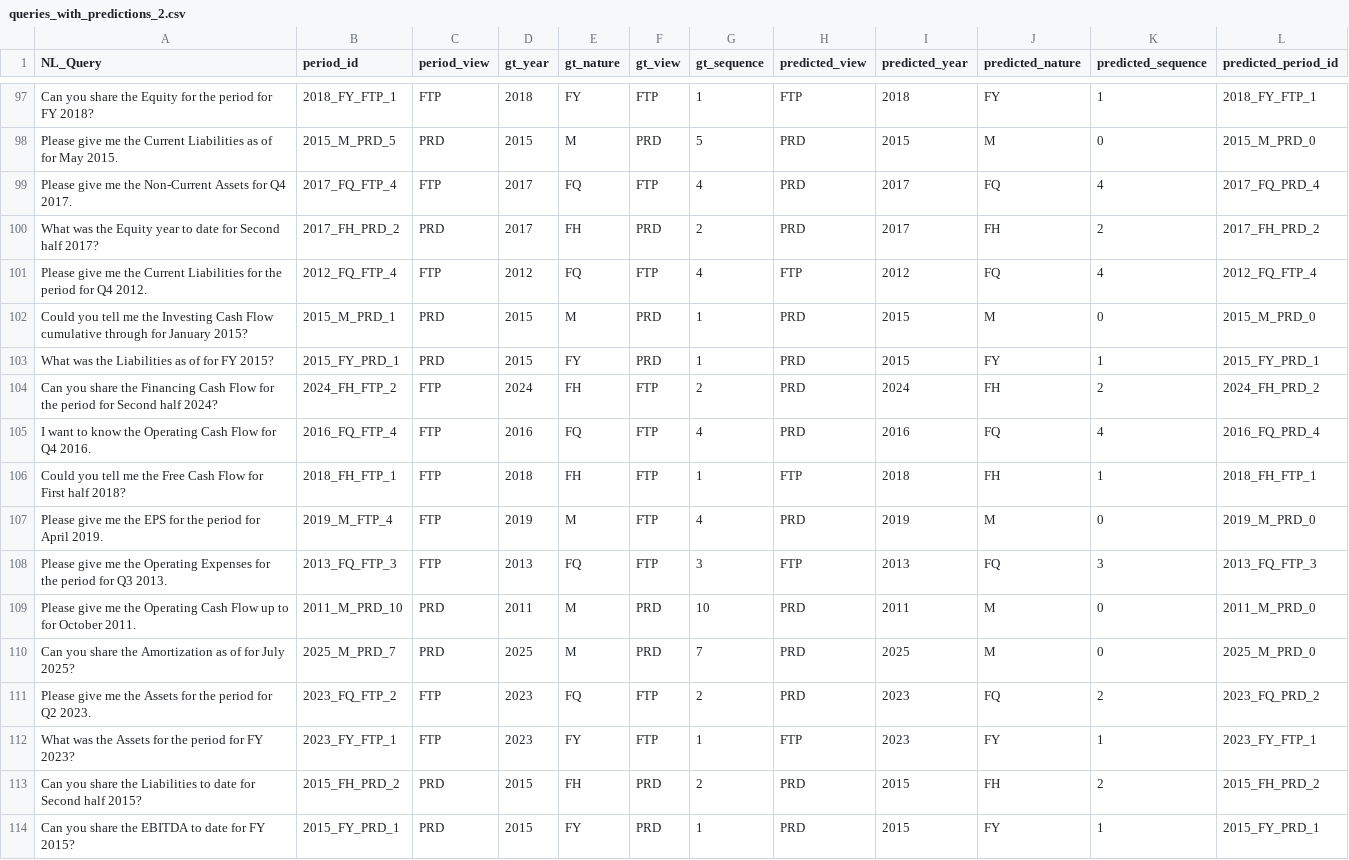
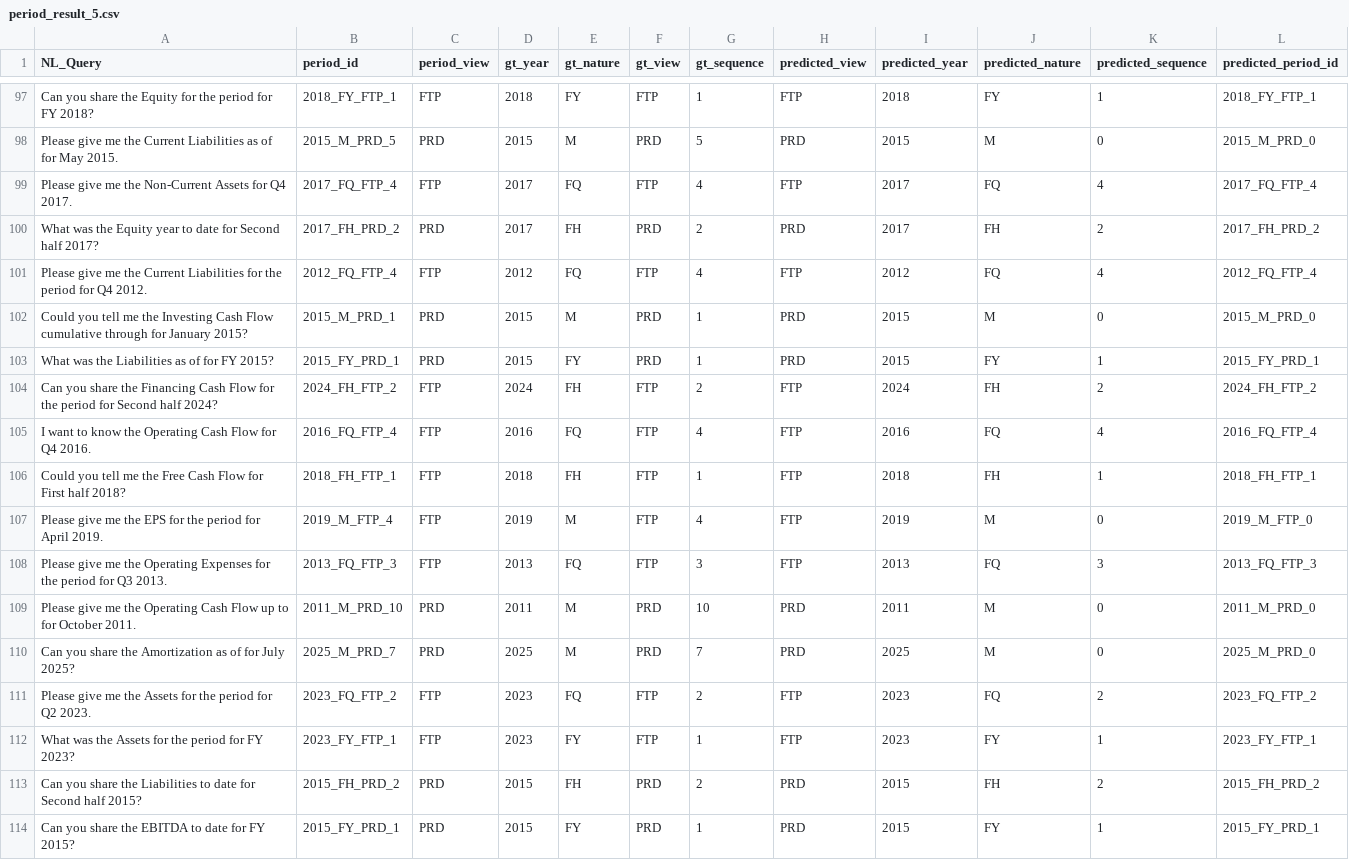
Before and after one commit to 123ofai/finance-to-sql, a CSV file: results/period_result/period_result_5.csv (was results/period_result/queries_with_predictions_2.csv), drawn as a sheet; only a part is shown, gaps mark what is left out; the diff covers the shown part only.

```diff
--- a/results/period_result/queries_with_predictions_2.csv
+++ b/results/period_result/period_result_5.csv
@@ -98,3 +98,3 @@ Can you share the Equity for the period for FY 2018?,2018_FY_FTP_1,FTP,2018,FY,F
 Please give me the Current Liabilities as of for May 2015.,2015_M_PRD_5,PRD,2015,M,PRD,5,PRD,2015,M,0,2015_M_PRD_0
-Please give me the Non-Current Assets  for Q4 2017.,2017_FQ_FTP_4,FTP,2017,FQ,FTP,4,PRD,2017,FQ,4,2017_FQ_PRD_4
+Please give me the Non-Current Assets  for Q4 2017.,2017_FQ_FTP_4,FTP,2017,FQ,FTP,4,FTP,2017,FQ,4,2017_FQ_FTP_4
 What was the Equity year to date for Second half 2017?,2017_FH_PRD_2,PRD,2017,FH,PRD,2,PRD,2017,FH,2,2017_FH_PRD_2
@@ -103,6 +103,6 @@ Could you tell me the Investing Cash Flow cumulative through for January 2015?,2
 What was the Liabilities as of for FY 2015?,2015_FY_PRD_1,PRD,2015,FY,PRD,1,PRD,2015,FY,1,2015_FY_PRD_1
-Can you share the Financing Cash Flow for the period for Second half 2024?,2024_FH_FTP_2,FTP,2024,FH,FTP,2,PRD,2024,FH,2,2024_FH_PRD_2
-I want to know the Operating Cash Flow  for Q4 2016.,2016_FQ_FTP_4,FTP,2016,FQ,FTP,4,PRD,2016,FQ,4,2016_FQ_PRD_4
+Can you share the Financing Cash Flow for the period for Second half 2024?,2024_FH_FTP_2,FTP,2024,FH,FTP,2,FTP,2024,FH,2,2024_FH_FTP_2
+I want to know the Operating Cash Flow  for Q4 2016.,2016_FQ_FTP_4,FTP,2016,FQ,FTP,4,FTP,2016,FQ,4,2016_FQ_FTP_4
 Could you tell me the Free Cash Flow  for First half 2018?,2018_FH_FTP_1,FTP,2018,FH,FTP,1,FTP,2018,FH,1,2018_FH_FTP_1
-Please give me the EPS for the period for April 2019.,2019_M_FTP_4,FTP,2019,M,FTP,4,PRD,2019,M,0,2019_M_PRD_0
+Please give me the EPS for the period for April 2019.,2019_M_FTP_4,FTP,2019,M,FTP,4,FTP,2019,M,0,2019_M_FTP_0
 Please give me the Operating Expenses for the period for Q3 2013.,2013_FQ_FTP_3,FTP,2013,FQ,FTP,3,FTP,2013,FQ,3,2013_FQ_FTP_3
@@ -110,3 +110,3 @@ Please give me the Operating Cash Flow up to for October 2011.,2011_M_PRD_10,PRD
 Can you share the Amortization as of for July 2025?,2025_M_PRD_7,PRD,2025,M,PRD,7,PRD,2025,M,0,2025_M_PRD_0
-Please give me the Assets for the period for Q2 2023.,2023_FQ_FTP_2,FTP,2023,FQ,FTP,2,PRD,2023,FQ,2,2023_FQ_PRD_2
+Please give me the Assets for the period for Q2 2023.,2023_FQ_FTP_2,FTP,2023,FQ,FTP,2,FTP,2023,FQ,2,2023_FQ_FTP_2
 What was the Assets for the period for FY 2023?,2023_FY_FTP_1,FTP,2023,FY,FTP,1,FTP,2023,FY,1,2023_FY_FTP_1
```
Also changed, not shown: 134 edited cells elsewhere in this file, 10 other files.
